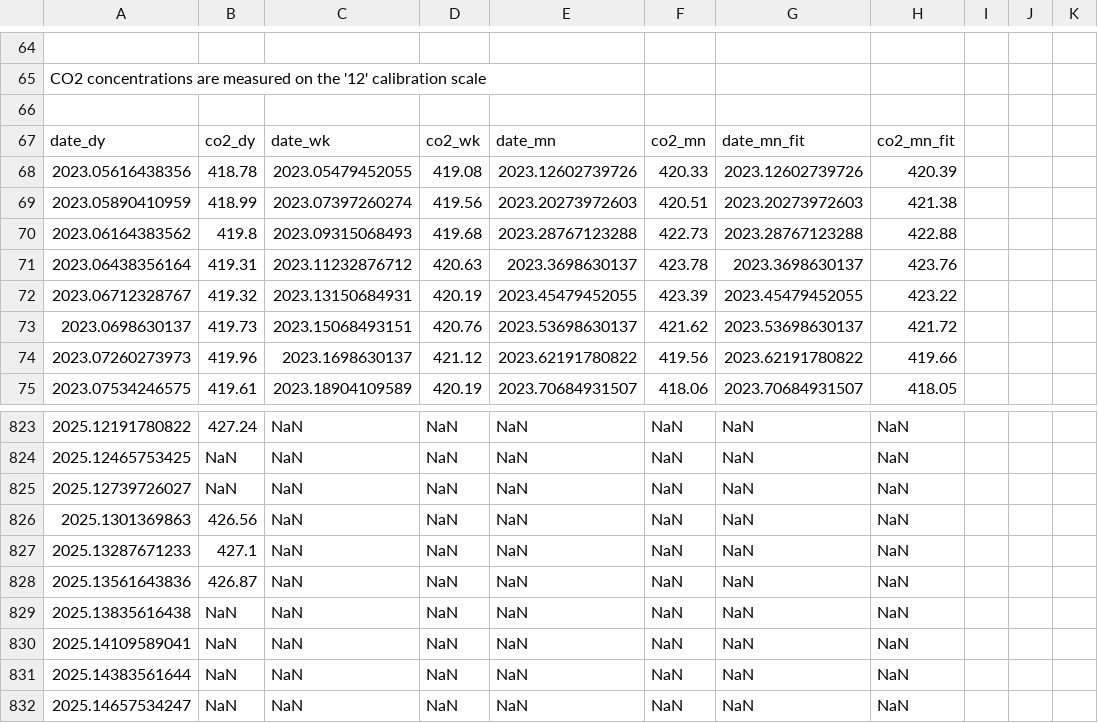
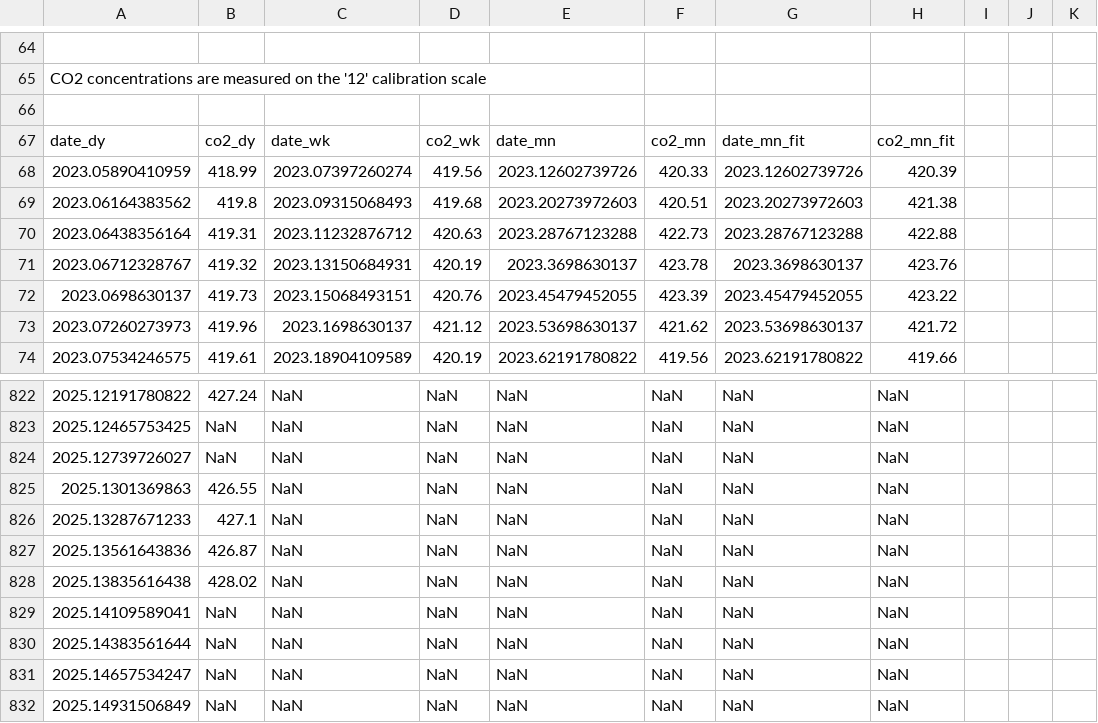
Before and after one commit to sio-co2o2/keelingcurve_notebooks, a CSV file: preliminary_data/mlo/mlo_two_year_span.csv, drawn as a sheet; only a part is shown, gaps mark what is left out; the shorter side is filled out with more unchanged rows; the diff covers the shown part only.

Commit message:
Update data on 2025-02-21T19:31:16Z

```diff
--- a/preliminary_data/mlo/mlo_two_year_span.csv
+++ b/preliminary_data/mlo/mlo_two_year_span.csv
@@ -69,9 +69,8 @@
 date_dy,co2_dy,date_wk,co2_wk,date_mn,co2_mn,date_mn_fit,co2_mn_fit
-2023.05616438356,418.78,2023.05479452055,419.08,2023.12602739726,420.33,2023.12602739726,420.39
-2023.05890410959,418.99,2023.07397260274,419.56,2023.20273972603,420.51,2023.20273972603,421.38
-2023.06164383562,419.8,2023.09315068493,419.68,2023.28767123288,422.73,2023.28767123288,422.88
-2023.06438356164,419.31,2023.11232876712,420.63,2023.3698630137,423.78,2023.3698630137,423.76
-2023.06712328767,419.32,2023.13150684931,420.19,2023.45479452055,423.39,2023.45479452055,423.22
-2023.0698630137,419.73,2023.15068493151,420.76,2023.53698630137,421.62,2023.53698630137,421.72
-2023.07260273973,419.96,2023.1698630137,421.12,2023.62191780822,419.56,2023.62191780822,419.66
-2023.07534246575,419.61,2023.18904109589,420.19,2023.70684931507,418.06,2023.70684931507,418.05
+2023.05890410959,418.99,2023.07397260274,419.56,2023.12602739726,420.33,2023.12602739726,420.39
+2023.06164383562,419.8,2023.09315068493,419.68,2023.20273972603,420.51,2023.20273972603,421.38
+2023.06438356164,419.31,2023.11232876712,420.63,2023.28767123288,422.73,2023.28767123288,422.88
+2023.06712328767,419.32,2023.13150684931,420.19,2023.3698630137,423.78,2023.3698630137,423.76
+2023.0698630137,419.73,2023.15068493151,420.76,2023.45479452055,423.39,2023.45479452055,423.22
+2023.07260273973,419.96,2023.1698630137,421.12,2023.53698630137,421.62,2023.53698630137,421.72
+2023.07534246575,419.61,2023.18904109589,420.19,2023.62191780822,419.56,2023.62191780822,419.66
@@ -827,6 +826,6 @@ date_dy,co2_dy,date_wk,co2_wk,date_mn,co2_mn,date_mn_fit,co2_mn_fit
 2025.12739726027,NaN,NaN,NaN,NaN,NaN,NaN,NaN
-2025.1301369863,426.56,NaN,NaN,NaN,NaN,NaN,NaN
+2025.1301369863,426.55,NaN,NaN,NaN,NaN,NaN,NaN
 2025.13287671233,427.1,NaN,NaN,NaN,NaN,NaN,NaN
 2025.13561643836,426.87,NaN,NaN,NaN,NaN,NaN,NaN
-2025.13835616438,NaN,NaN,NaN,NaN,NaN,NaN,NaN
+2025.13835616438,428.02,NaN,NaN,NaN,NaN,NaN,NaN
 2025.14109589041,NaN,NaN,NaN,NaN,NaN,NaN,NaN
```
Also changed, not shown: 72 edited cells elsewhere in this file, preliminary_data/mlo/mlo_full_record_now_span.csv, preliminary_data/mlo/mlo_one_month_span.csv, 2 other files.
